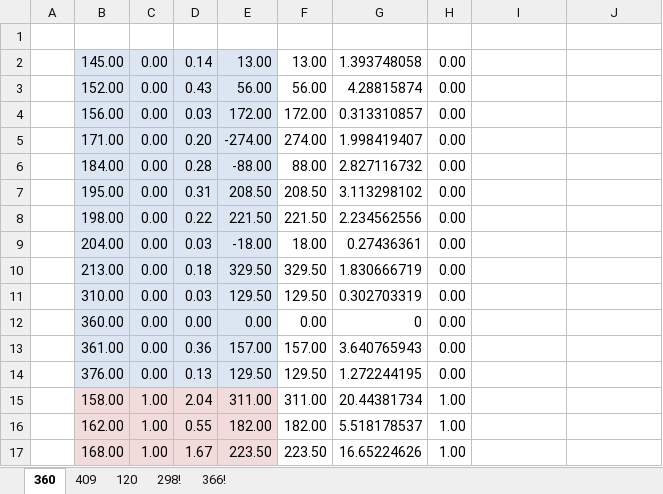
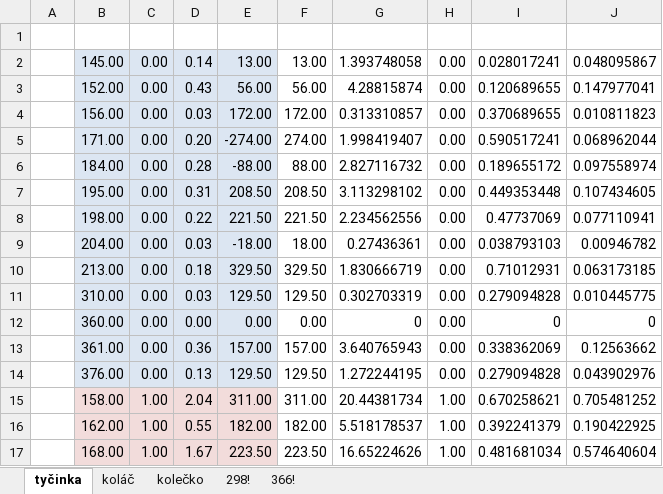
Before and after one commit to jurrik/Master-text, an Excel workbook: other/data_prostor.xlsx, sheet tyčinka, drawn as a sheet; only a part is shown; values as stored, in another font and other column widths than the file's, no borders; charts and pictures not drawn; the diff covers the shown part only; the diff names each change by its address in the sheet, - before the commit and + after, or states it on an @@ line.

```diff
--- a/other/data_prostor.xlsx (sheet tyčinka)
+++ b/other/data_prostor.xlsx (sheet tyčinka)
-sheet tab: 360
+sheet tab: tyčinka
-sheet tab: 409
+sheet tab: koláč
-sheet tab: 120
+sheet tab: kolečko
-I2: (empty)
+I2: 0.028017241
-J2: (empty)
+J2: 0.048095867
-I3: (empty)
+I3: 0.120689655
-J3: (empty)
+J3: 0.147977041
-I4: (empty)
+I4: 0.370689655
-J4: (empty)
+J4: 0.010811823
-I5: (empty)
+I5: 0.590517241
-J5: (empty)
+J5: 0.068962044
-I6: (empty)
+I6: 0.189655172
-J6: (empty)
+J6: 0.097558974
-I7: (empty)
+I7: 0.449353448
-J7: (empty)
+J7: 0.107434605
-I8: (empty)
+I8: 0.47737069
-J8: (empty)
+J8: 0.077110941
-I9: (empty)
+I9: 0.038793103
-J9: (empty)
+J9: 0.00946782
-I10: (empty)
+I10: 0.71012931
-J10: (empty)
+J10: 0.063173185
-I11: (empty)
+I11: 0.279094828
-J11: (empty)
+J11: 0.010445775
-I12: (empty)
+I12: 0
-J12: (empty)
+J12: 0
-I13: (empty)
+I13: 0.338362069
-J13: (empty)
+J13: 0.12563662
-I14: (empty)
+I14: 0.279094828
-J14: (empty)
+J14: 0.043902976
-I15: (empty)
+I15: 0.670258621
-J15: (empty)
+J15: 0.705481252
-I16: (empty)
+I16: 0.392241379
-J16: (empty)
+J16: 0.190422925
-I17: (empty)
+I17: 0.481681034
-J17: (empty)
+J17: 0.574640604
```
Also changed, not shown: 3 added rows and 38 edited cells elsewhere in this sheet, sheet koláč, sheet kolečko, charts or pictures, 14 other files.
